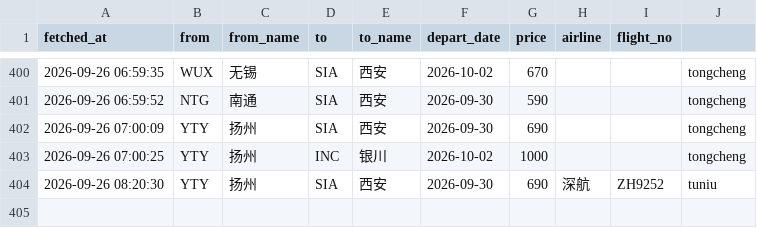
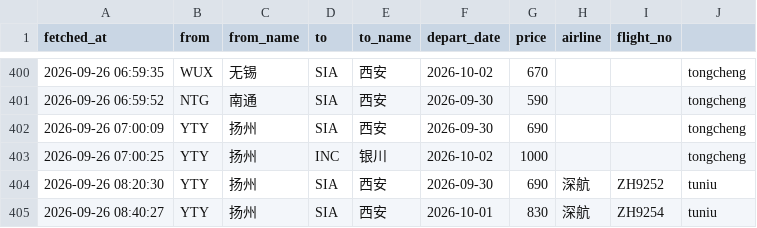
Before and after one commit to snymb233/jipiao-monitor, a CSV file: data/prices.csv, drawn as a sheet; only a part is shown, gaps mark what is left out.

```diff
--- a/data/prices.csv
+++ b/data/prices.csv
@@ -404 +404,2 @@ fetched_at,from,from_name,to,to_name,depart_date,price,airline,flight_no
 2026-09-26 08:20:30,YTY,扬州,SIA,西安,2026-09-30,690,深航,ZH9252,tuniu
+2026-09-26 08:40:27,YTY,扬州,SIA,西安,2026-10-01,830,深航,ZH9254,tuniu
```
Also changed, not shown: 2 other files.
